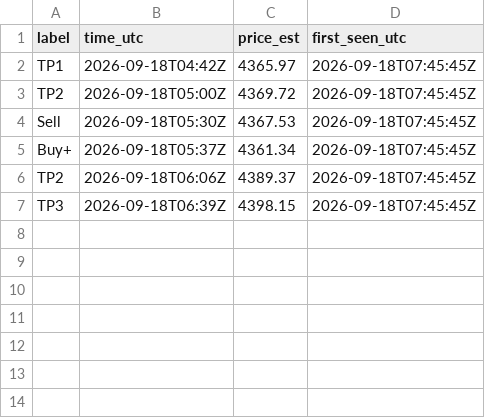
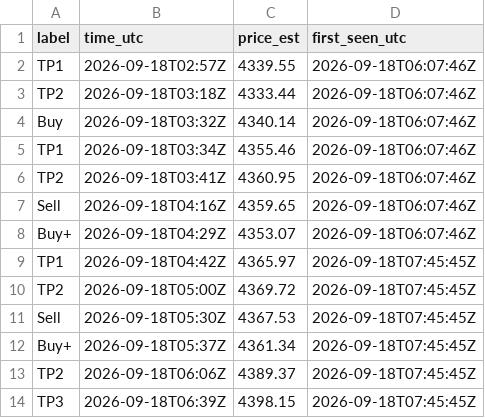
Before and after one commit to officialakshajsingh/xauusd-signal-tracker, a CSV file: data/events.csv, drawn as a sheet.

```diff
--- a/data/events.csv
+++ b/data/events.csv
@@ -1,2 +1,9 @@
 label,time_utc,price_est,first_seen_utc
+TP1,2026-09-18T02:57Z,4339.55,2026-09-18T06:07:46Z
+TP2,2026-09-18T03:18Z,4333.44,2026-09-18T06:07:46Z
+Buy,2026-09-18T03:32Z,4340.14,2026-09-18T06:07:46Z
+TP1,2026-09-18T03:34Z,4355.46,2026-09-18T06:07:46Z
+TP2,2026-09-18T03:41Z,4360.95,2026-09-18T06:07:46Z
+Sell,2026-09-18T04:16Z,4359.65,2026-09-18T06:07:46Z
+Buy+,2026-09-18T04:29Z,4353.07,2026-09-18T06:07:46Z
 TP1,2026-09-18T04:42Z,4365.97,2026-09-18T07:45:45Z
```
Also changed, not shown: 10 other files.
